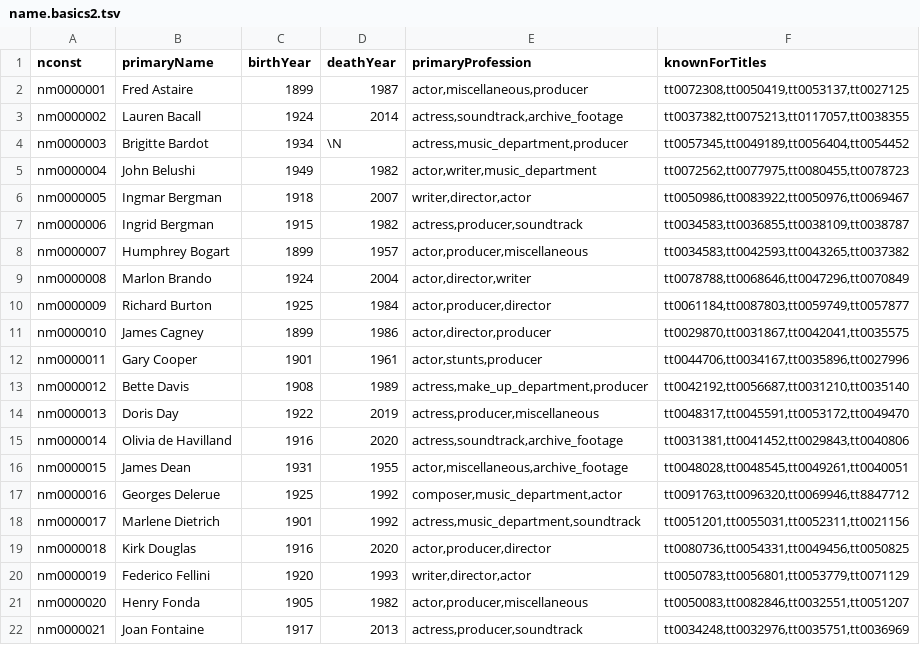
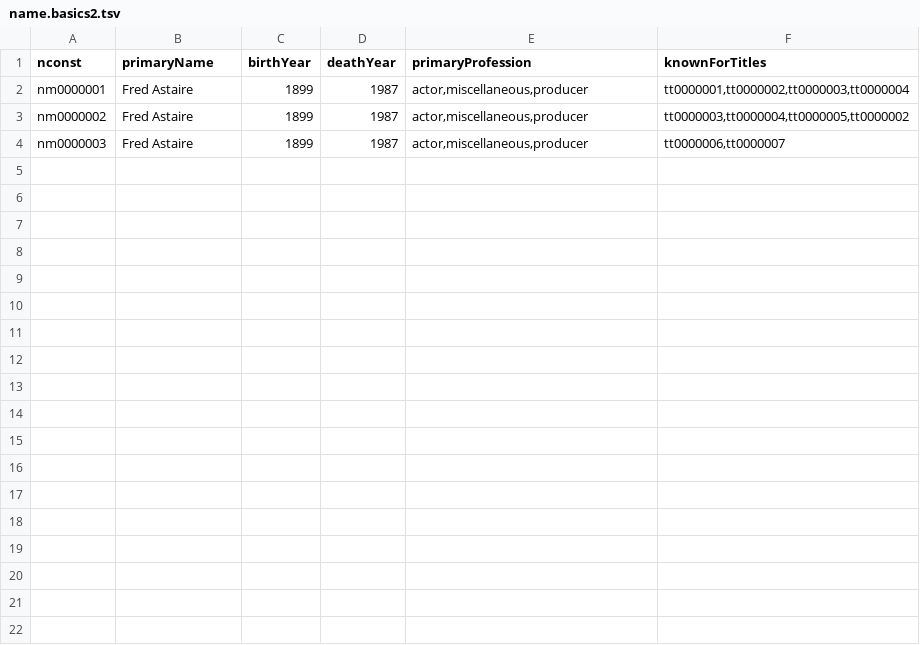
Before and after one commit to JuanoneD/Data-Structure-Project, a TSV file: output/name.basics2.tsv, drawn as a sheet.

```diff
--- a/output/name.basics2.tsv
+++ b/output/name.basics2.tsv
@@ -1,22 +1,4 @@
 nconst	primaryName	birthYear	deathYear	primaryProfession	knownForTitles
-nm0000001	Fred Astaire	1899	1987	actor,miscellaneous,producer	tt0072308,tt0050419,tt0053137,tt0027125
-nm0000002	Lauren Bacall	1924	2014	actress,soundtrack,archive_footage	tt0037382,tt0075213,tt0117057,tt0038355
-nm0000003	Brigitte Bardot	1934	\N	actress,music_department,producer	tt0057345,tt0049189,tt0056404,tt0054452
-nm0000004	John Belushi	1949	1982	actor,writer,music_department	tt0072562,tt0077975,tt0080455,tt0078723
-nm0000005	Ingmar Bergman	1918	2007	writer,director,actor	tt0050986,tt0083922,tt0050976,tt0069467
-nm0000006	Ingrid Bergman	1915	1982	actress,producer,soundtrack	tt0034583,tt0036855,tt0038109,tt0038787
-nm0000007	Humphrey Bogart	1899	1957	actor,producer,miscellaneous	tt0034583,tt0042593,tt0043265,tt0037382
-nm0000008	Marlon Brando	1924	2004	actor,director,writer	tt0078788,tt0068646,tt0047296,tt0070849
-nm0000009	Richard Burton	1925	1984	actor,producer,director	tt0061184,tt0087803,tt0059749,tt0057877
-nm0000010	James Cagney	1899	1986	actor,director,producer	tt0029870,tt0031867,tt0042041,tt0035575
-nm0000011	Gary Cooper	1901	1961	actor,stunts,producer	tt0044706,tt0034167,tt0035896,tt0027996
-nm0000012	Bette Davis	1908	1989	actress,make_up_department,producer	tt0042192,tt0056687,tt0031210,tt0035140
-nm0000013	Doris Day	1922	2019	actress,producer,miscellaneous	tt0048317,tt0045591,tt0053172,tt0049470
-nm0000014	Olivia de Havilland	1916	2020	actress,soundtrack,archive_footage	tt0031381,tt0041452,tt0029843,tt0040806
-nm0000015	James Dean	1931	1955	actor,miscellaneous,archive_footage	tt0048028,tt0048545,tt0049261,tt0040051
-nm0000016	Georges Delerue	1925	1992	composer,music_department,actor	tt0091763,tt0096320,tt0069946,tt8847712
-nm0000017	Marlene Dietrich	1901	1992	actress,music_department,soundtrack	tt0051201,tt0055031,tt0052311,tt0021156
-nm0000018	Kirk Douglas	1916	2020	actor,producer,director	tt0080736,tt0054331,tt0049456,tt0050825
-nm0000019	Federico Fellini	1920	1993	writer,director,actor	tt0050783,tt0056801,tt0053779,tt0071129
-nm0000020	Henry Fonda	1905	1982	actor,producer,miscellaneous	tt0050083,tt0082846,tt0032551,tt0051207
-nm0000021	Joan Fontaine	1917	2013	actress,producer,soundtrack	tt0034248,tt0032976,tt0035751,tt0036969
+nm0000001	Fred Astaire	1899	1987	actor,miscellaneous,producer	tt0000001,tt0000002,tt0000003,tt0000004
+nm0000002	Fred Astaire	1899	1987	actor,miscellaneous,producer	tt0000003,tt0000004,tt0000005,tt0000002
+nm0000003	Fred Astaire	1899	1987	actor,miscellaneous,producer	tt0000006,tt0000007
```
Also changed, not shown: output/title.basics2.tsv, 1 other file.
